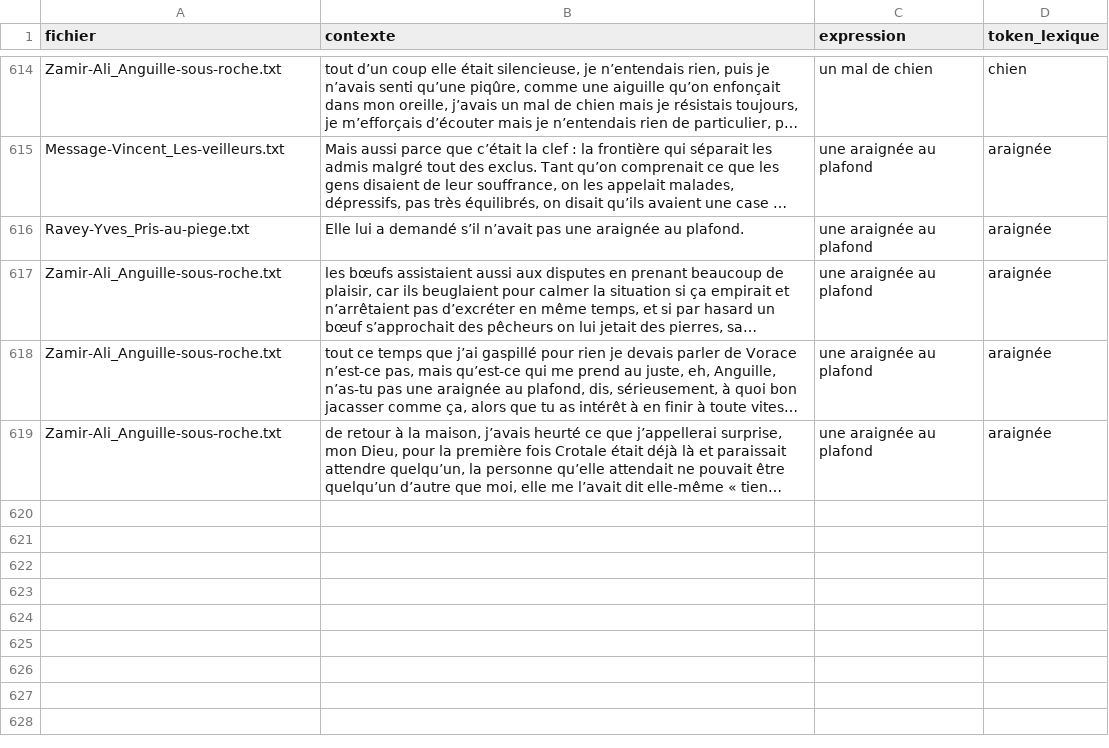
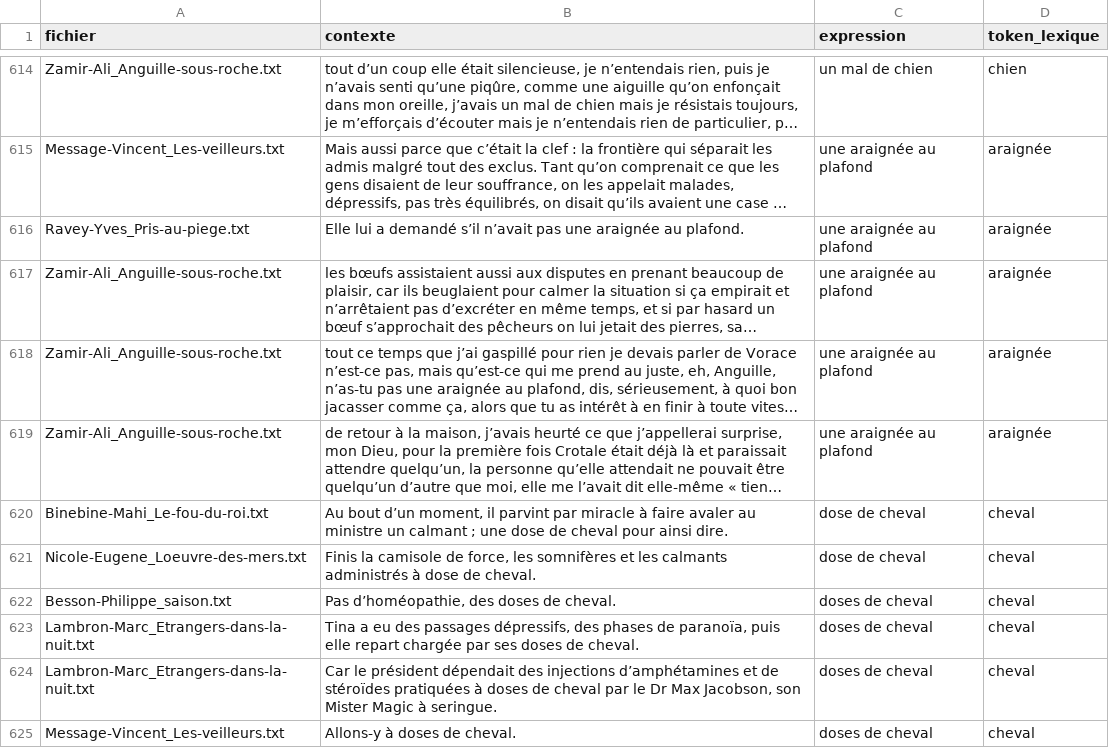
Before and after one commit to Labibafarooq/ecopoetique, a CSV file: métaphore/contexte_expressions_figees_animal.csv, drawn as a sheet; only a part is shown, gaps mark what is left out; long unchanged cells end in …; the diff names each change by its address in the sheet, - before the commit and + after, or states it on an @@ line.

```diff
--- a/métaphore/contexte_expressions_figees_animal.csv
+++ b/métaphore/contexte_expressions_figees_animal.csv
+row 620: Binebine-Mahi_Le-fou-du-roi.txt | Au bout d’un moment, il parvint par miracle à faire avaler au ministre un calmant ; une dose de cheval pour ainsi dire. | dose de cheval | cheval
+row 621: Nicole-Eugene_Loeuvre-des-mers.txt | Finis la camisole de force, les somnifères et les calmants administrés à dose de cheval. | dose de cheval | cheval
+row 622: Besson-Philippe_saison.txt | Pas d’homéopathie, des doses de cheval. | doses de cheval | cheval
+row 623: Lambron-Marc_Etrangers-dans-la-nuit.txt | Tina a eu des passages dépressifs, des phases de paranoïa, puis elle repart chargée par ses doses de cheval. | doses de cheval | cheval
+row 624: Lambron-Marc_Etrangers-dans-la-nuit.txt | Car le président dépendait des injections d’amphétamines et de stéroïdes pratiquées à doses de cheval par le Dr Max Jacobson, son Mister Magic à seringue. | doses de cheval | cheval
+row 625: Message-Vincent_Les-veilleurs.txt | Allons-y à doses de cheval. | doses de cheval | cheval
```
Also changed, not shown: 4 other files.
